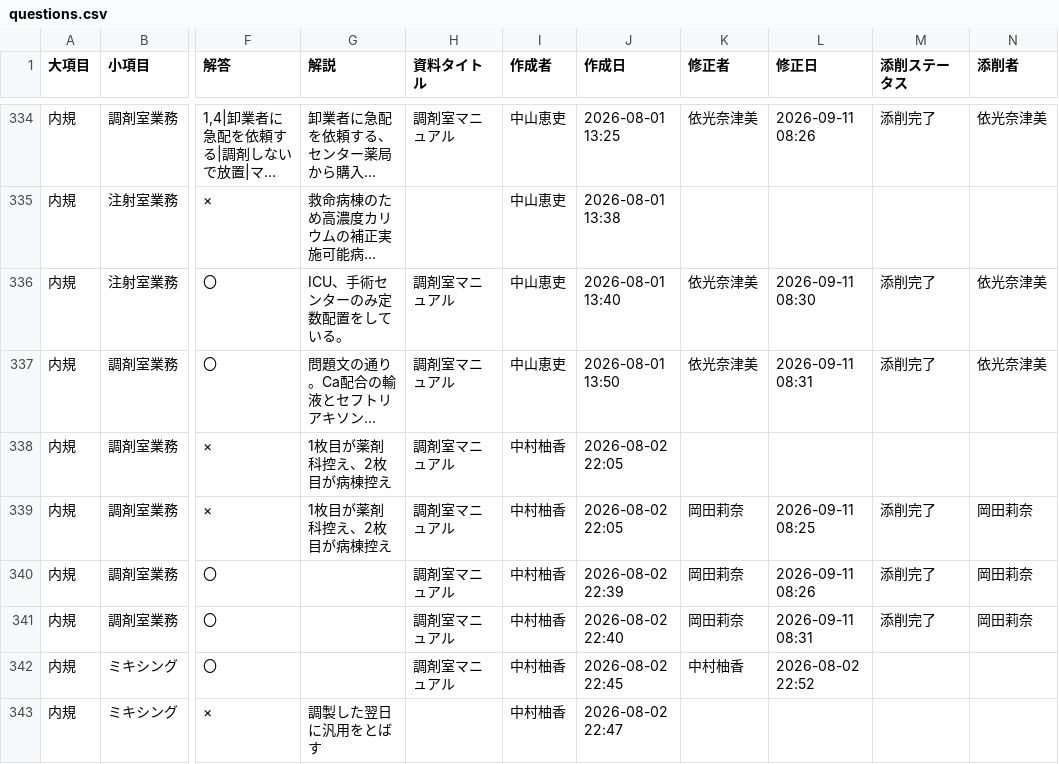
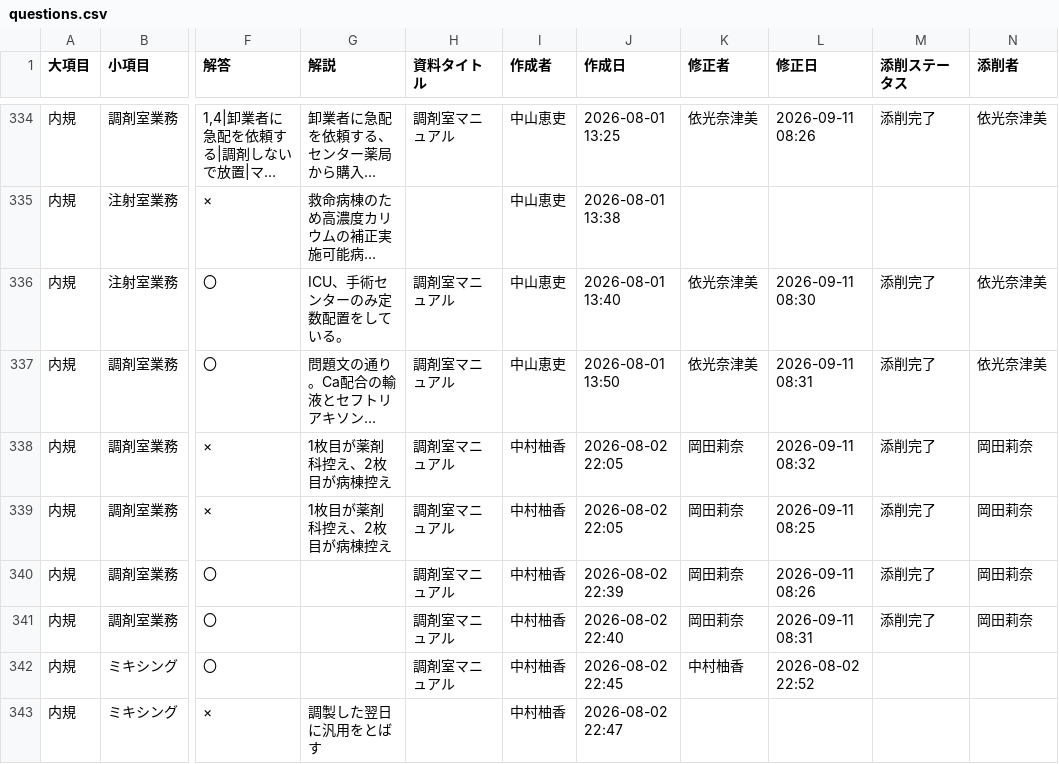
Before and after one commit to kazuitoyakuzai2021/P-Quest, a CSV file: assets/spread_data/questions.csv, drawn as a sheet; only a part is shown, gaps mark what is left out; long unchanged cells end in …; the diff names each change by its address in the sheet, - before the commit and + after, or states it on an @@ line.

Commit message:
Sync: assets/spread_data/questions.csv

```diff
--- a/assets/spread_data/questions.csv
+++ b/assets/spread_data/questions.csv
-K338 (修正者): (empty)
+K338 (修正者): 岡田莉奈
-L338 (修正日): (empty)
+L338 (修正日): 2026-09-11 08:32
-M338 (添削ステータス): (empty)
+M338 (添削ステータス): 添削完了
-N338 (添削者): (empty)
+N338 (添削者): 岡田莉奈
```
